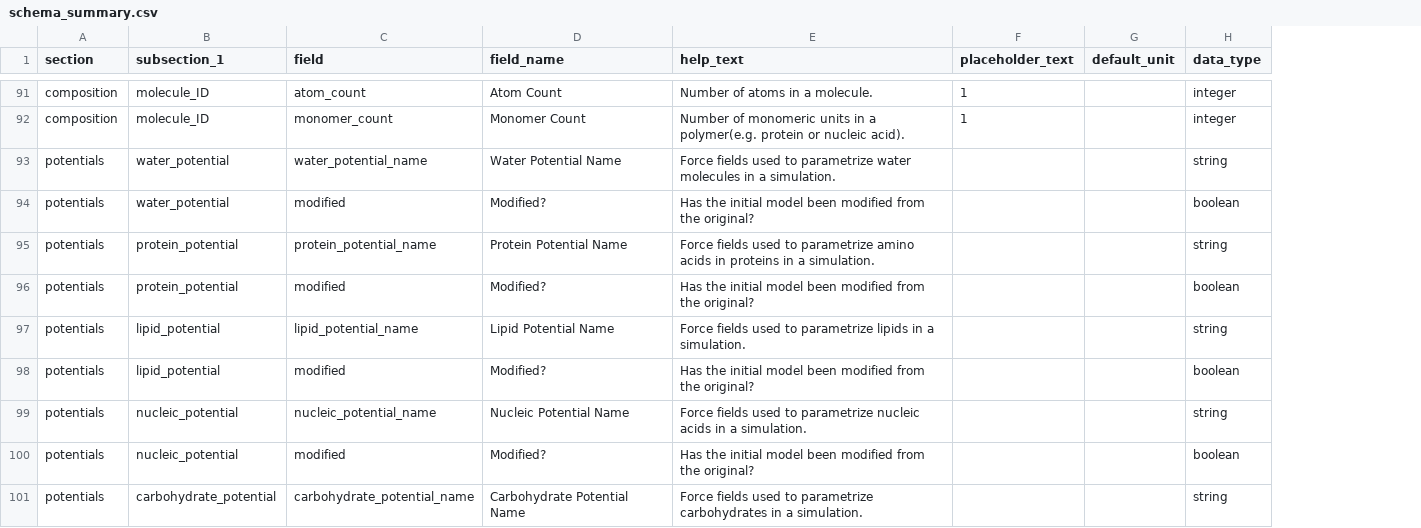
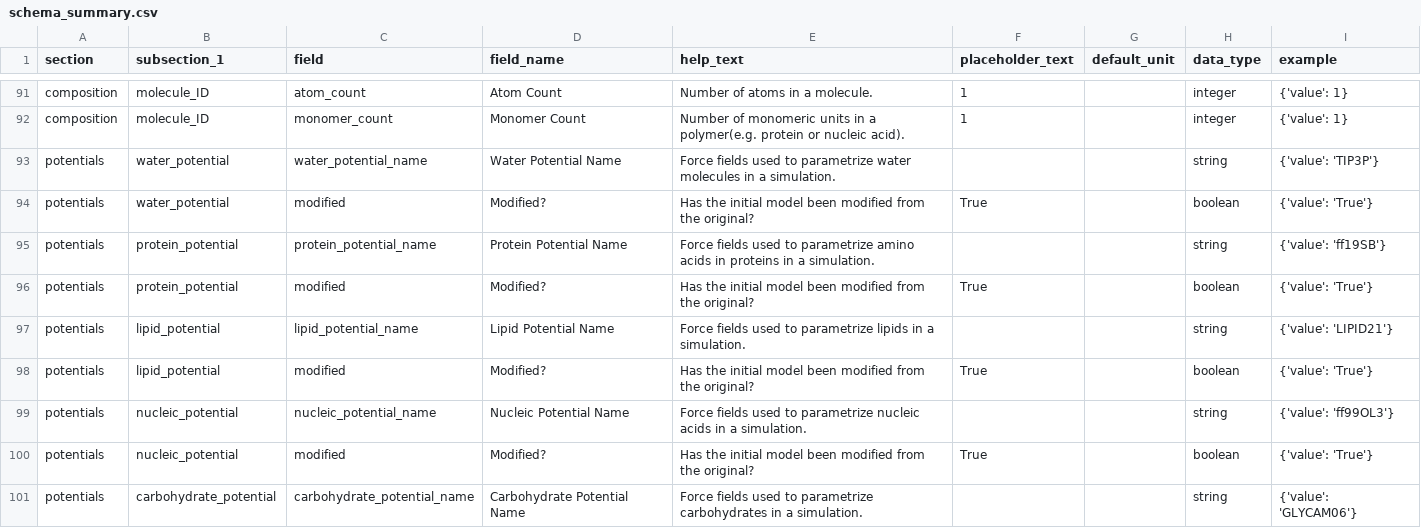
Before and after one commit to CCPBioSim/biosim-schema, a CSV file: project/schema_summary.csv, drawn as a sheet; only a part is shown, gaps mark what is left out; the diff covers the shown part only; the diff names each change by its address in the sheet, - before the commit and + after, or states it on an @@ line.

Commit message:
add examples for summary and include json summary, update test.json

```diff
--- a/project/schema_summary.csv
+++ b/project/schema_summary.csv
+column I (example), rows 91-101: {'value': 1} | {'value': 1} | {'value': 'TIP3P'} | {'value': 'True'} | {'value': 'ff19SB'} | {'value': 'True'} | {'value': 'LIPID21'} | {'value': 'True'} | {'value': 'ff99OL3'} | {'value': 'True'} | {'value': 'GLYCAM06'}
-F94 (placeholder_text): (empty)
+F94 (placeholder_text): True
-F96 (placeholder_text): (empty)
+F96 (placeholder_text): True
-F98 (placeholder_text): (empty)
+F98 (placeholder_text): True
-F100 (placeholder_text): (empty)
+F100 (placeholder_text): True
```
Also changed, not shown: 16 edited cells elsewhere in this file, 26 other files.
